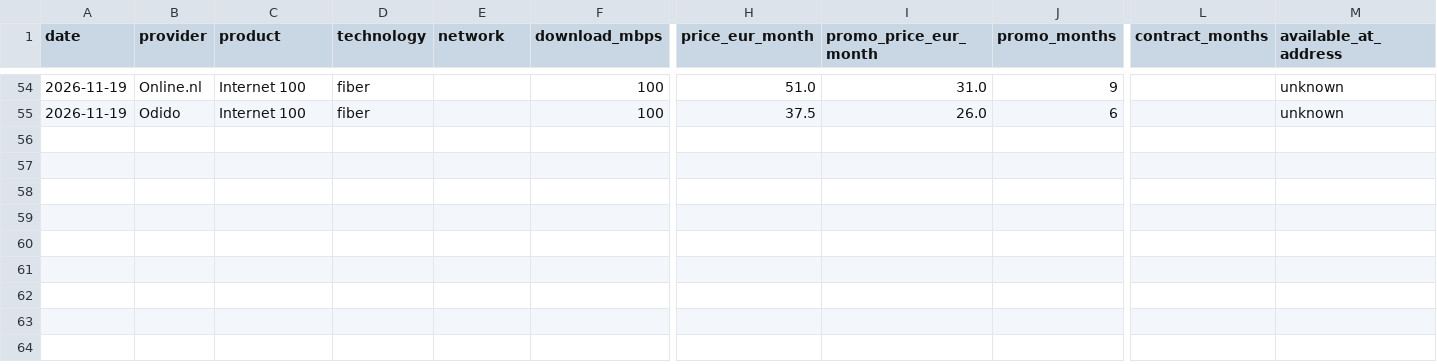
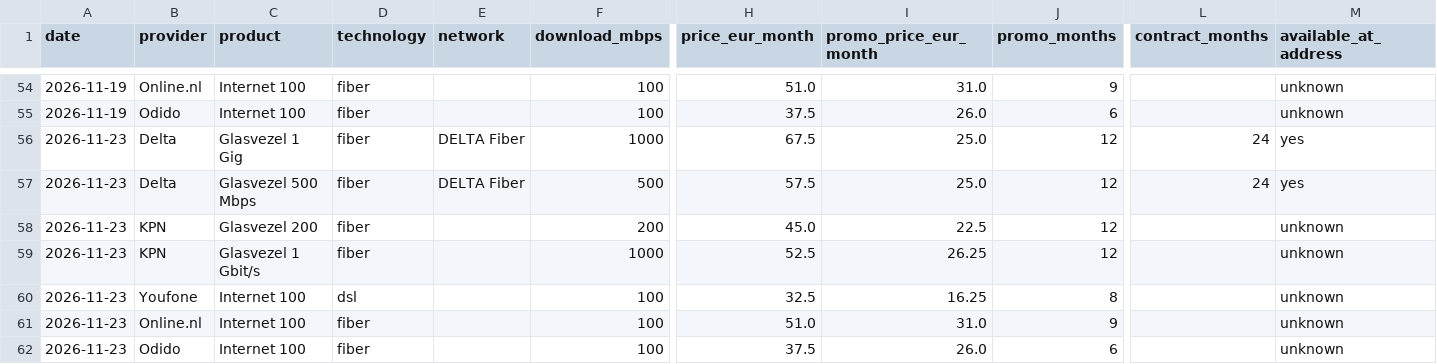
Before and after one commit to TurquoiseStrike/wolfheze-energy, a CSV file: data/internet.csv, drawn as a sheet; only a part is shown, gaps mark what is left out; rows hold the shown columns only; the diff names each change by its address in the sheet, - before the commit and + after, or states it on an @@ line.

```diff
--- a/data/internet.csv
+++ b/data/internet.csv
+row 56: 2026-11-23 | Delta | Glasvezel 1 Gig | fiber | DELTA Fiber | 1000 | 67.5 | 25.0 | 12 | 24 | yes
+row 57: 2026-11-23 | Delta | Glasvezel 500 Mbps | fiber | DELTA Fiber | 500 | 57.5 | 25.0 | 12 | 24 | yes
+row 58: 2026-11-23 | KPN | Glasvezel 200 | fiber |  | 200 | 45.0 | 22.5 | 12 |  | unknown
+row 59: 2026-11-23 | KPN | Glasvezel 1 Gbit/s | fiber |  | 1000 | 52.5 | 26.25 | 12 |  | unknown
+row 60: 2026-11-23 | Youfone | Internet 100 | dsl |  | 100 | 32.5 | 16.25 | 8 |  | unknown
+row 61: 2026-11-23 | Online.nl | Internet 100 | fiber |  | 100 | 51.0 | 31.0 | 9 |  | unknown
+row 62: 2026-11-23 | Odido | Internet 100 | fiber |  | 100 | 37.5 | 26.0 | 6 |  | unknown
```
Also changed, not shown: data/checks.csv, data/forecasts.csv, 3 other files.
